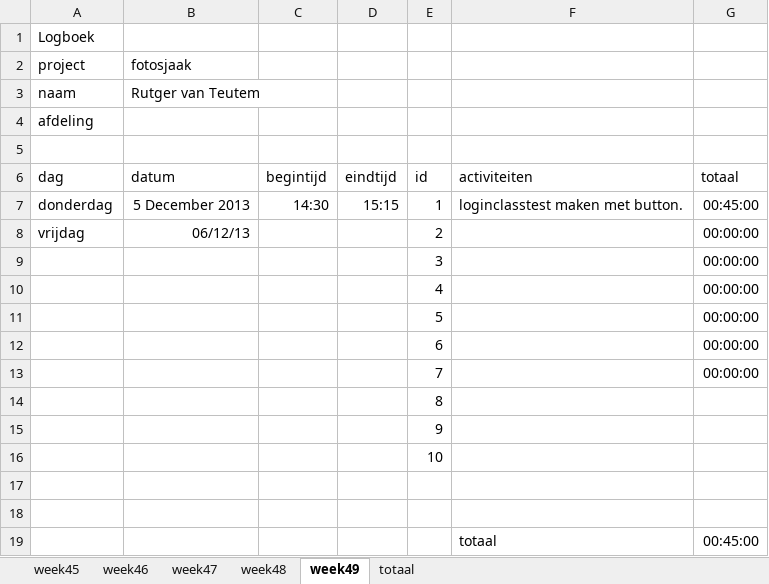
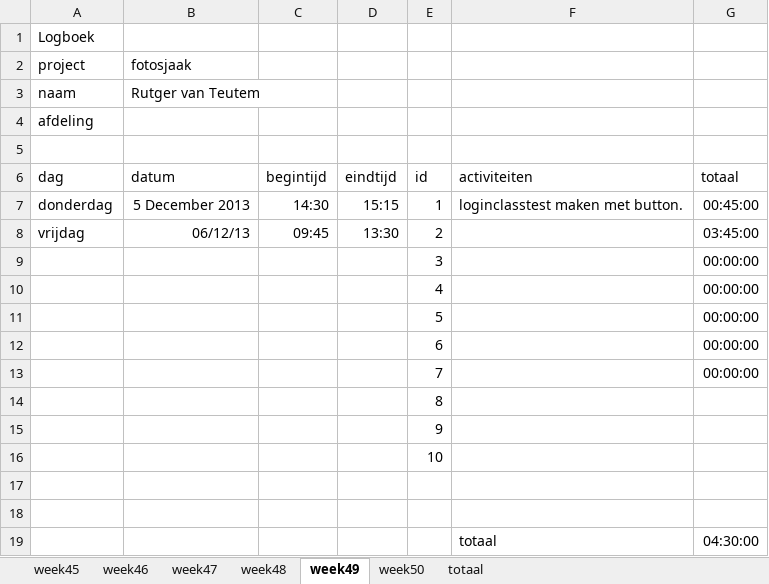
Before and after one commit to rutger438/fotosjaak, an Excel workbook: logboek/logboek fotosjaak.xlsx, sheet week49, drawn as a sheet; values as stored, in another font and other column widths than the file's, no borders; the diff names each change by its address in the sheet, - before the commit and + after, or states it on an @@ line.

```diff
--- a/logboek/logboek fotosjaak.xlsx (sheet week49)
+++ b/logboek/logboek fotosjaak.xlsx (sheet week49)
+sheet tab: week50
-C8: (empty)
+C8: 09:45
-D8: (empty)
+D8: 13:30
-G8: 00:00:00
+G8: 03:45:00
-G19: 00:45:00
+G19: 04:30:00
```
Also changed, not shown: sheet totaal, 30 other files.
